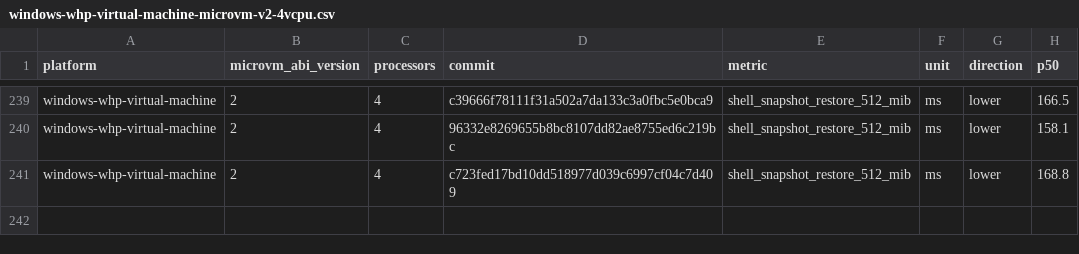
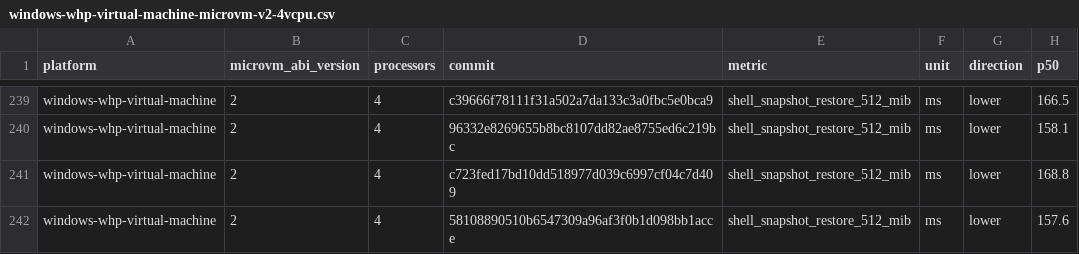
Before and after one commit to 56steve/nvx, a CSV file: data/windows-whp-virtual-machine-microvm-v2-4vcpu.csv, drawn as a sheet; only a part is shown, gaps mark what is left out; the diff names each change by its address in the sheet, - before the commit and + after, or states it on an @@ line.

```diff
--- a/data/windows-whp-virtual-machine-microvm-v2-4vcpu.csv
+++ b/data/windows-whp-virtual-machine-microvm-v2-4vcpu.csv
+row 242: windows-whp-virtual-machine | 2 | 4 | 58108890510b6547309a96af3f0b1d098bb1acce | shell_snapshot_restore_512_mib | ms | lower | 157.6
```
Also changed, not shown: data/linux-kvm-virtual-machine-microvm-v2-1vcpu.csv, data/linux-mshv-virtual-machine-microvm-v2-1vcpu.csv, 9 other files.
